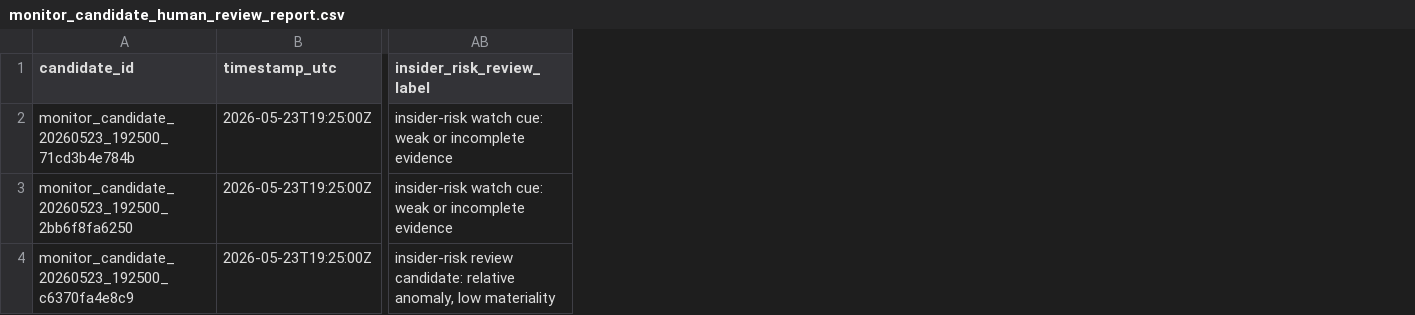
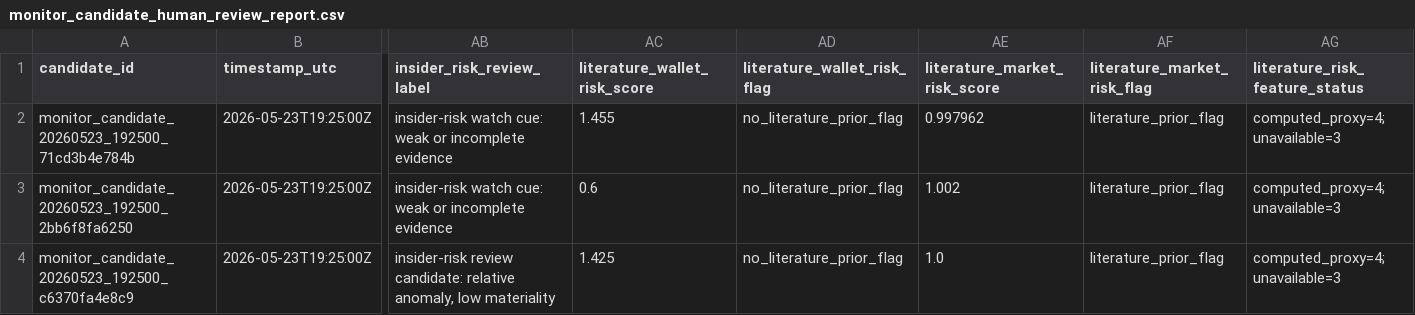
Before and after one commit to Pablozh123/multi-agent-orchestration-informational-efficiency, a CSV file: data/results/monitor_candidate_human_review_report.csv, drawn as a sheet; only a part is shown, gaps mark what is left out; the diff names each change by its address in the sheet, - before the commit and + after, or states it on an @@ line.

Commit message:
feat: add literature-prior monitor risk scores

```diff
--- a/data/results/monitor_candidate_human_review_report.csv
+++ b/data/results/monitor_candidate_human_review_report.csv
+column AC (literature_wallet_risk_score), rows 2-4: 1.455 | 0.6 | 1.425
+column AD (literature_wallet_risk_flag), rows 2-4: all no_literature_prior_flag
+column AE (literature_market_risk_score), rows 2-4: 0.997962 | 1.002 | 1.0
+column AF (literature_market_risk_flag), rows 2-4: all literature_prior_flag
+column AG (literature_risk_feature_status), rows 2-4: all computed_proxy=4; unavailable=3
```
Also changed, not shown: 18 other files.
